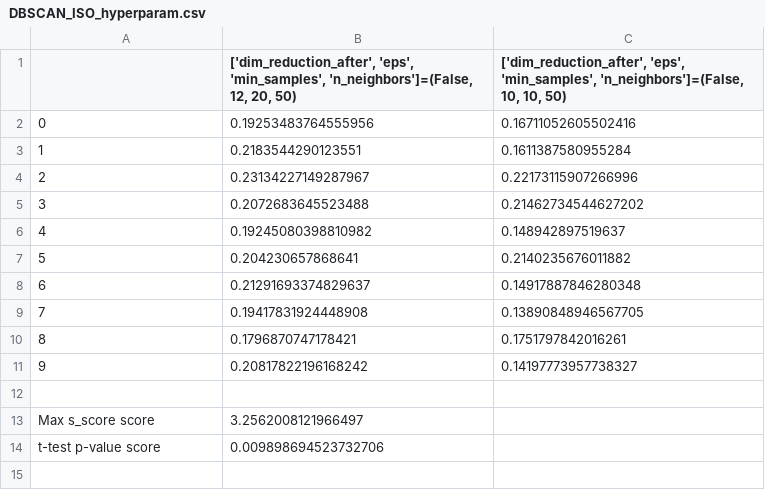
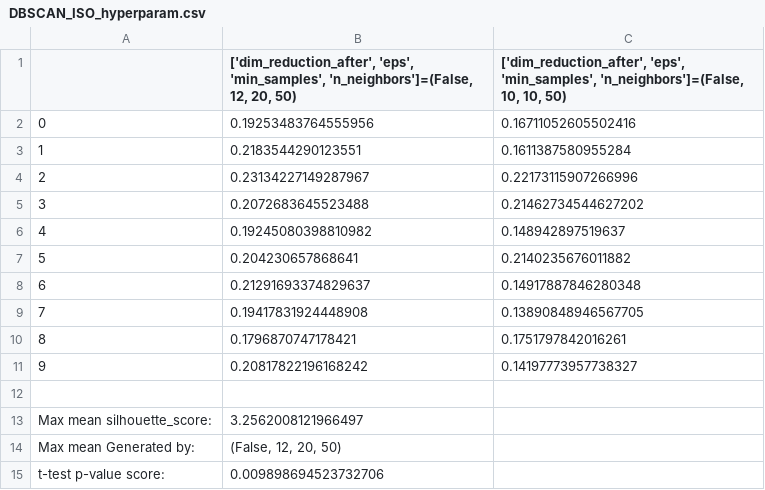
Before and after one commit to davidLif/unsupervised_learning_practice, a CSV file: stats/DBSCAN_ISO_hyperparam.csv, drawn as a sheet; the diff names each change by its address in the sheet, - before the commit and + after, or states it on an @@ line.

```diff
--- a/stats/DBSCAN_ISO_hyperparam.csv
+++ b/stats/DBSCAN_ISO_hyperparam.csv
@@ column A renumbered from row 13 down @@
+row 14: Max mean Generated by: | (False, 12, 20, 50)
```
Also changed, not shown: stats/DBSCAN_CMDS_hyperparam.csv, stats/DBSCAN_EigenMaps_hyperparam.csv, 10 other files.
